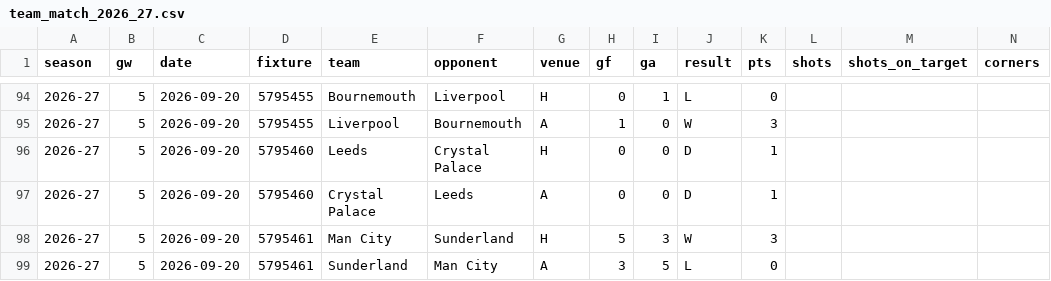
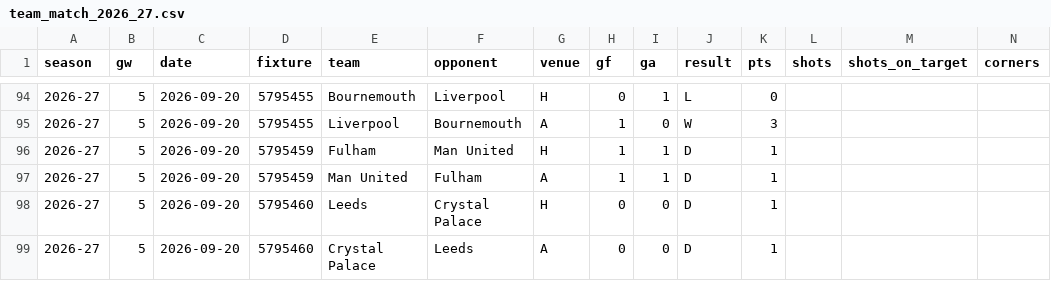
Before and after one commit to iceyfuture/prem_predictor_updated, a CSV file: outputs/team_match_2026_27.csv, drawn as a sheet; only a part is shown, gaps mark what is left out; the shorter side is filled out with more unchanged rows; rows hold the shown columns only; the diff names each change by its address in the sheet, - before the commit and + after, or states it on an @@ line.

```diff
--- a/outputs/team_match_2026_27.csv
+++ b/outputs/team_match_2026_27.csv
+row 96: 2026-27 | 5 | 2026-09-20 | 5795459 | Fulham | Man United | H | 1 | 1 | D | 1
+row 97: 2026-27 | 5 | 2026-09-20 | 5795459 | Man United | Fulham | A | 1 | 1 | D | 1
```
Also changed, not shown: dashboard/fpl_forward.csv, dashboard/props_ledger.csv, 15 other files.
